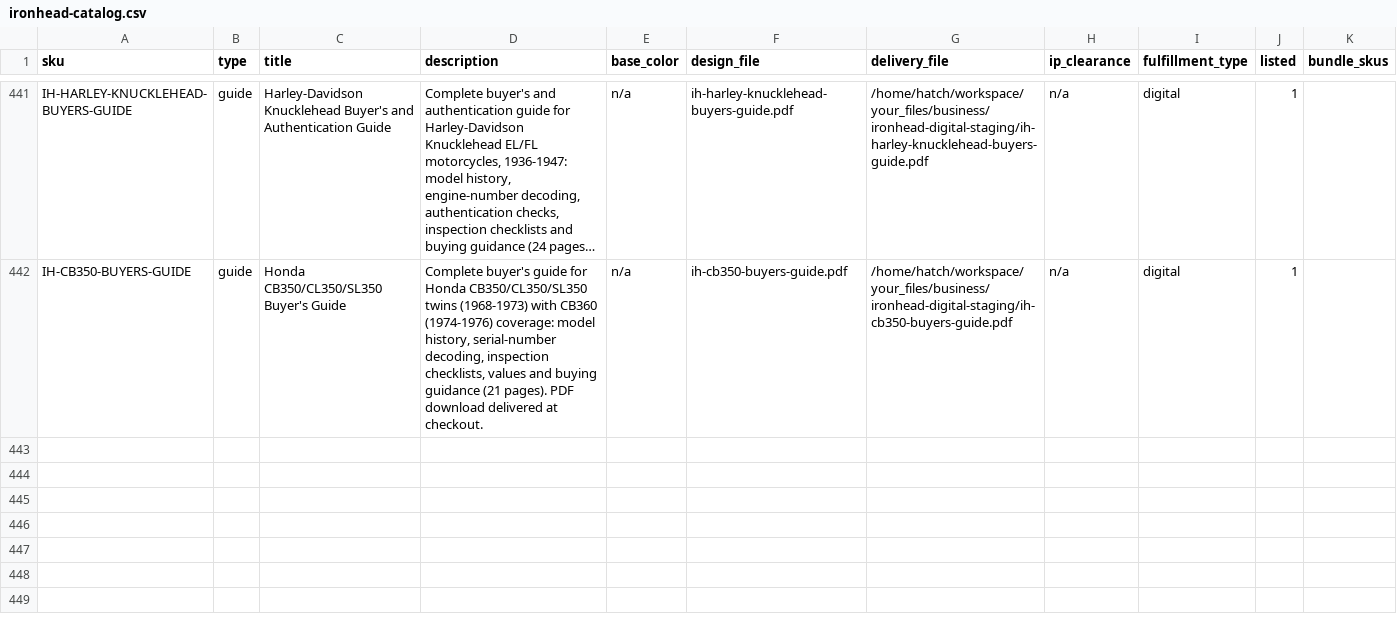
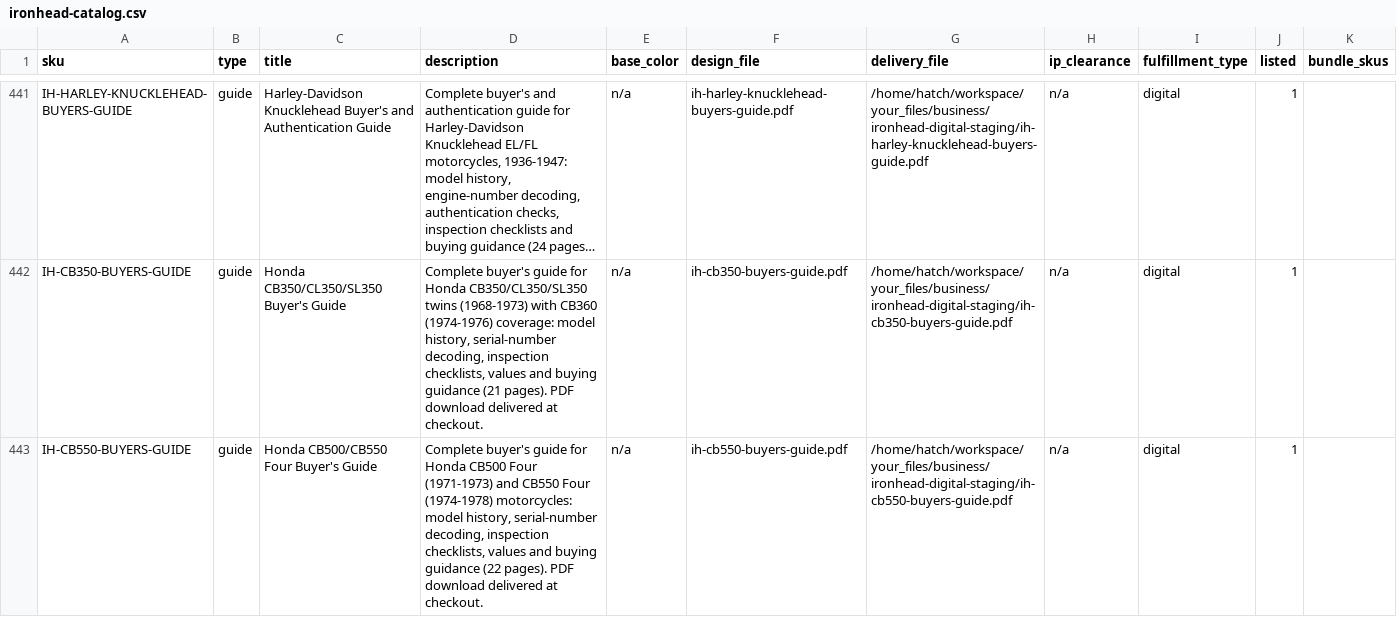
Before and after one commit to MortonBill/pushrod-store, a CSV file: data/ironhead-catalog.csv, drawn as a sheet; only a part is shown, gaps mark what is left out; long unchanged cells end in …; the diff names each change by its address in the sheet, - before the commit and + after, or states it on an @@ line.

Commit message:
IH wave #5 companion: IH-CB550-BUYERS-GUIDE 29.95 listed (deliverable byte-matched on /var/data/digital)

```diff
--- a/data/ironhead-catalog.csv
+++ b/data/ironhead-catalog.csv
+row 443: IH-CB550-BUYERS-GUIDE | guide | Honda CB500/CB550 Four Buyer's Guide | Complete buyer's guide for Honda CB500 Four (1971-1973) and CB550 Four (1974-1978) motorcycles: model history, serial-number decoding, inspection checklists, values and buying guidance (22 pages). PDF download delivered at checkout. | n/a | ih-cb550-buyers-guide.pdf | /home/hatch/workspace/your_files/business/ironhead-digital-staging/ih-cb550-buyers-guide.pdf | n/a | digital | 1
```
Also changed, not shown: 1 other file.
